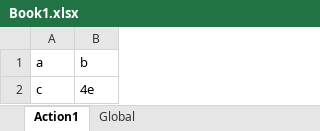
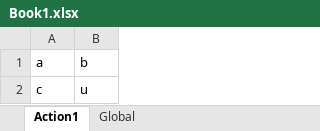
Before and after one commit to nissimshitrit/UftTests, an Excel workbook: Book1.xlsx, sheet Action1, drawn as a sheet; values as stored, in another font and other column widths than the file's, no borders; the diff names each change by its address in the sheet, - before the commit and + after, or states it on an @@ line.

Commit message:
fgdf

```diff
--- a/Book1.xlsx (sheet Action1)
+++ b/Book1.xlsx (sheet Action1)
-B2: 4e
+B2: u
```
